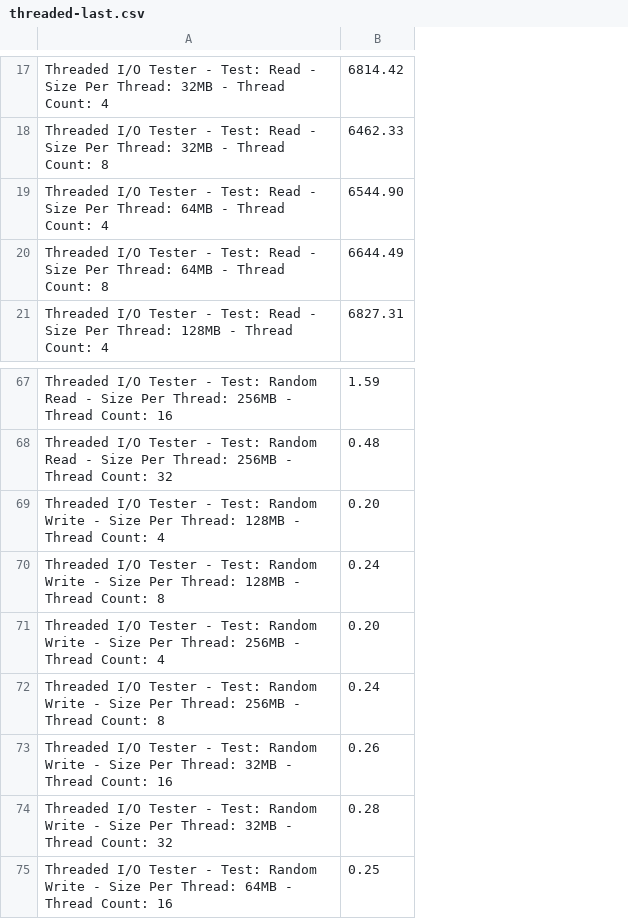
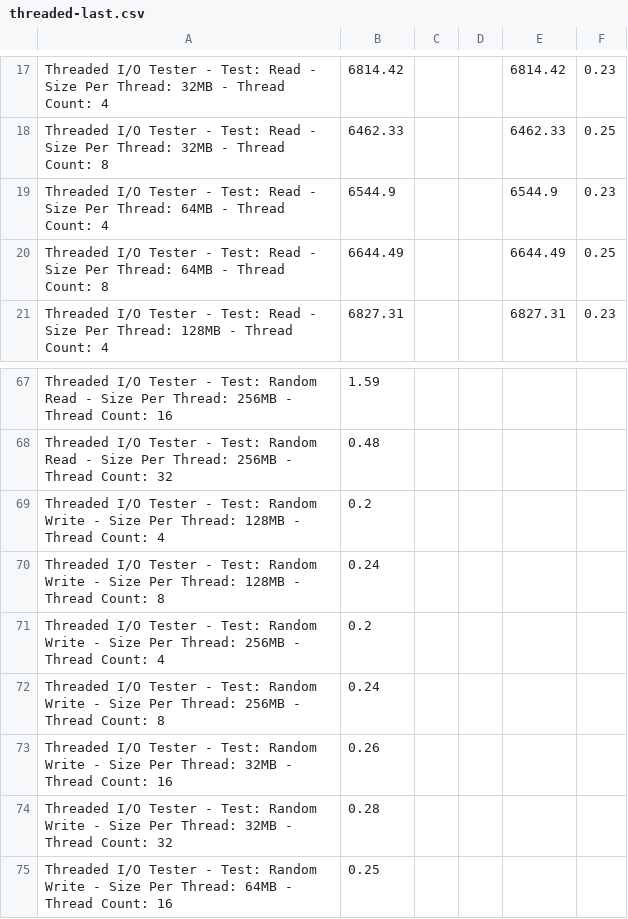
Before and after one commit to laertispappas/aws-ec2-phoronix-benchmark, a CSV file: medium-ec2/threaded-last.csv, drawn as a sheet; only a part is shown, gaps mark what is left out; the diff covers the shown part only; the diff names each change by its address in the sheet, - before the commit and + after, or states it on an @@ line.

```diff
--- a/medium-ec2/threaded-last.csv
+++ b/medium-ec2/threaded-last.csv
+column C, empty
+column D, empty
+column E, rows 17-21: 6814.42 | 6462.33 | 6544.9 | 6644.49 | 6827.31
+column F, rows 17-21: 0.23 | 0.25 | 0.23 | 0.25 | 0.23
-B19: 6544.90
+B19: 6544.9
-B69: 0.20
+B69: 0.2
-B71: 0.20
+B71: 0.2
```
Also changed, not shown: 7 edited cells elsewhere in this file, large-ec2/threaded-last.csv, 8 other files.
